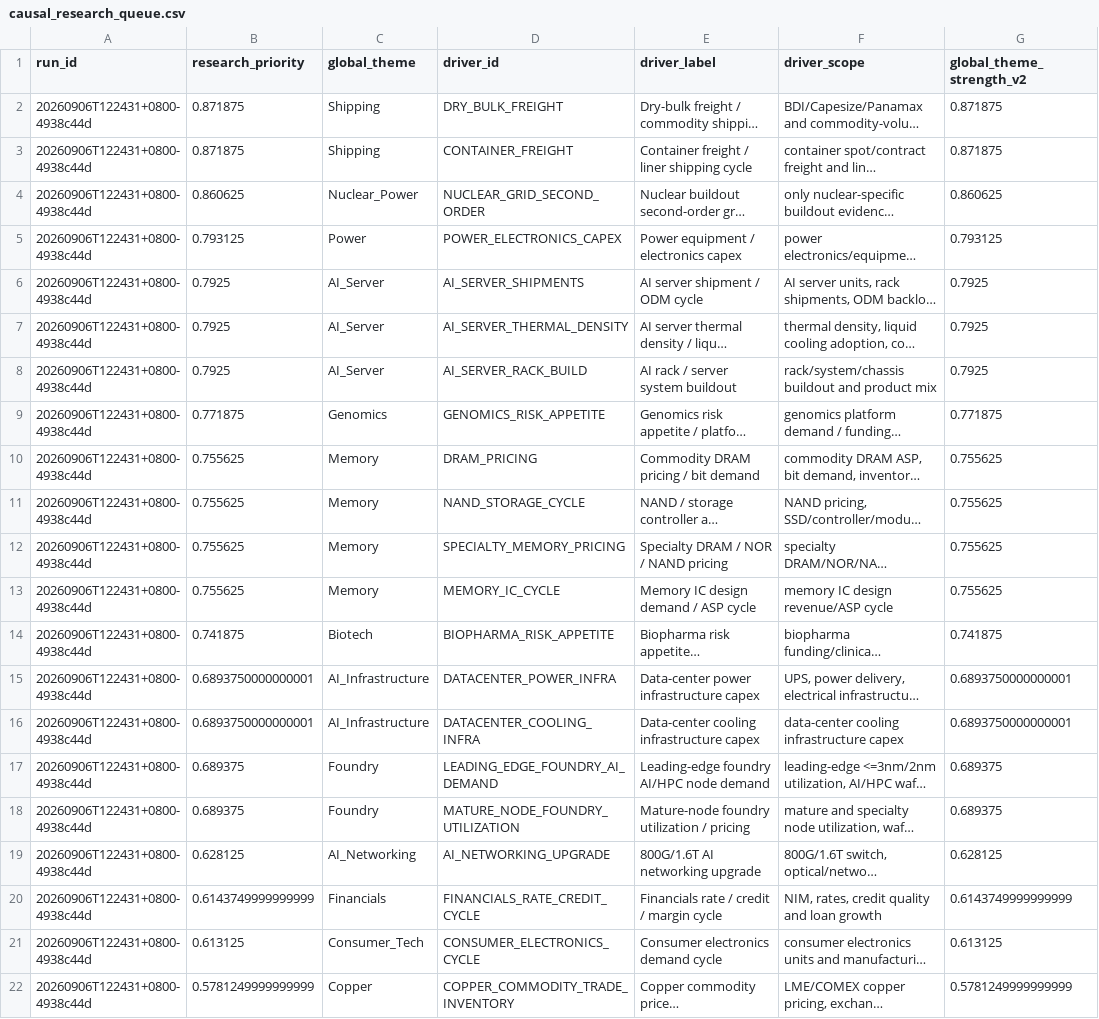
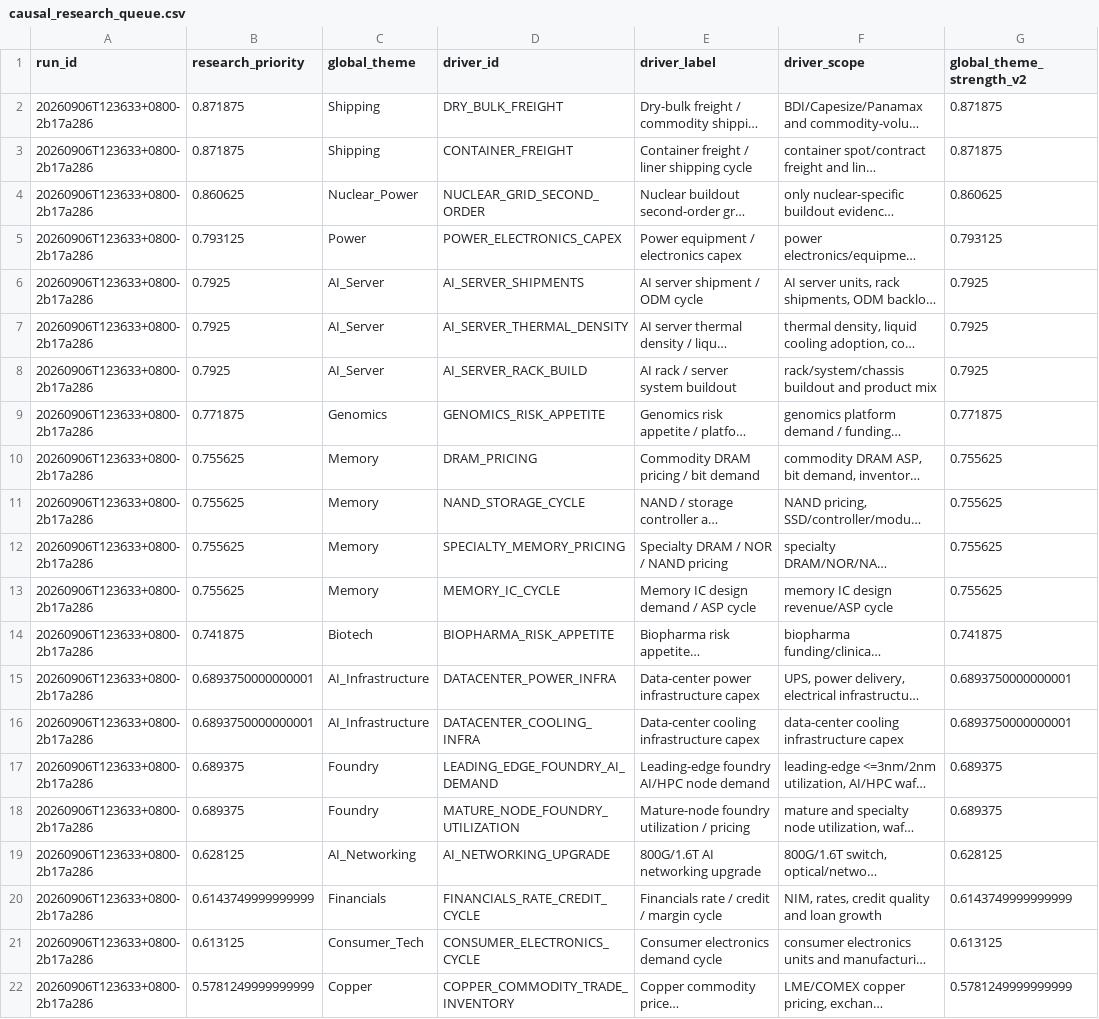
Before and after one commit to pa45251/alpha-hunter-v2, a CSV file: output/causal_research_queue.csv, drawn as a sheet; only a part is shown; long unchanged cells end in …; the diff names each change by its address in the sheet, - before the commit and + after, or states it on an @@ line.

```diff
--- a/output/causal_research_queue.csv
+++ b/output/causal_research_queue.csv
-A2:A22 (run_id): 20260906T122431+0800-4938c44d
+A2:A22 (run_id): 20260906T123633+0800-2b17a286
```
Also changed, not shown: output/causal_graph_audit.csv, output/decision_board.csv, 11 other files.
